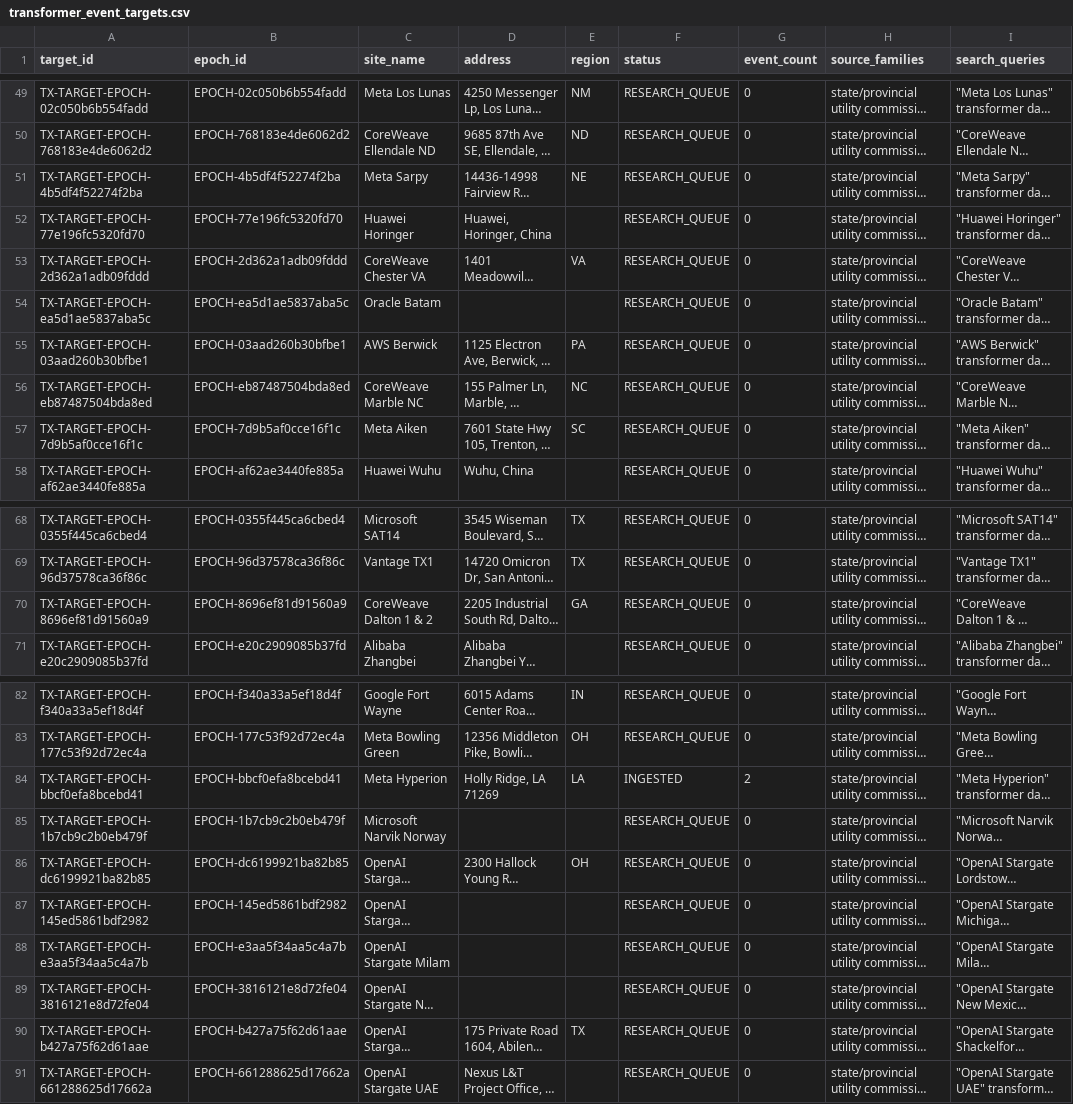
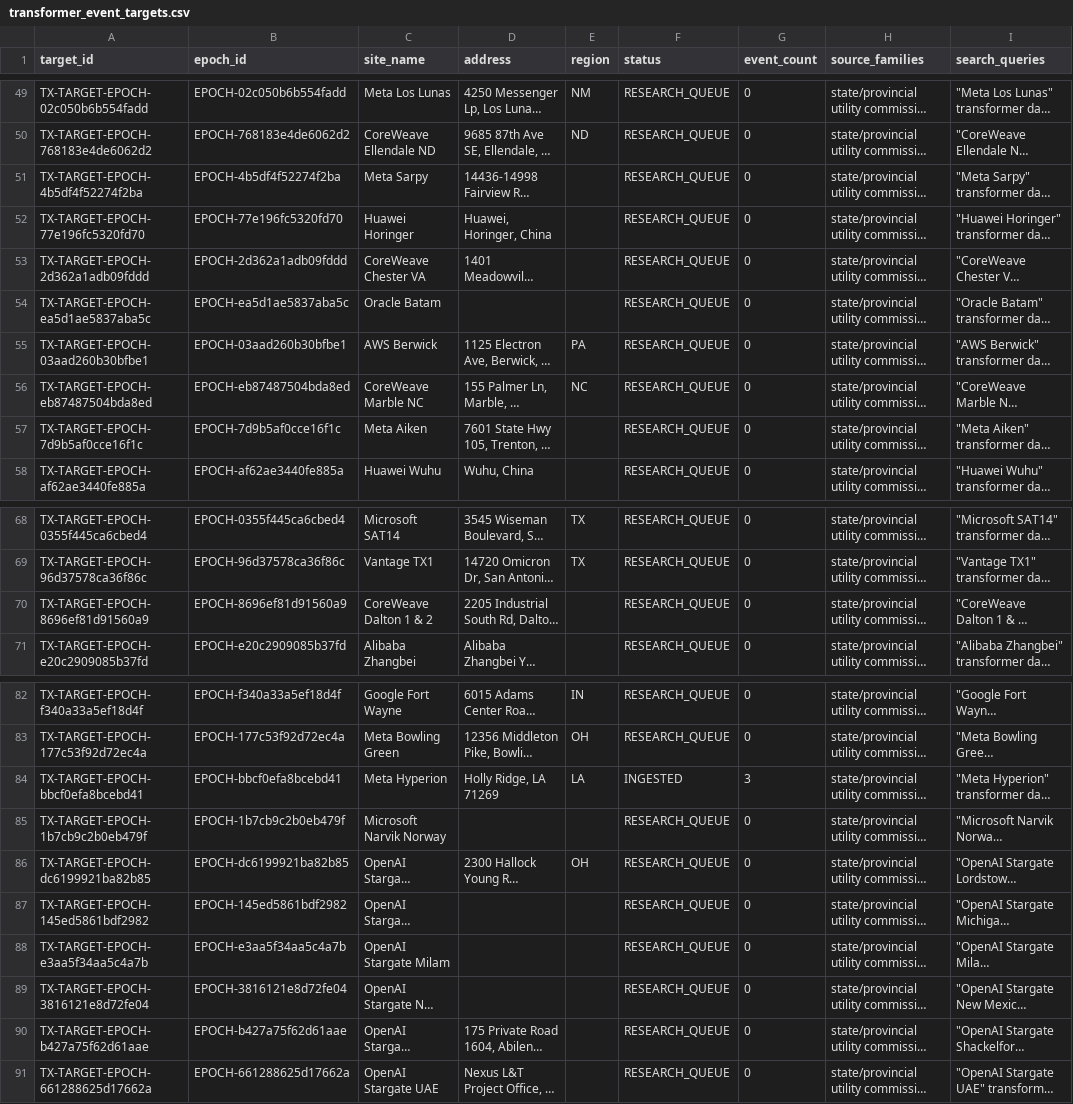
Before and after one commit to AnonRish/continental-load-registry, a CSV file: data/track3/transformer_event_targets.csv, drawn as a sheet; only a part is shown, gaps mark what is left out; long unchanged cells end in …; the diff covers the shown part only; the diff names each change by its address in the sheet, - before the commit and + after, or states it on an @@ line.

```diff
--- a/data/track3/transformer_event_targets.csv
+++ b/data/track3/transformer_event_targets.csv
-E51 (region): NE
+E51 (region): (empty)
-E53 (region): VA
+E53 (region): (empty)
-E57 (region): SC
+E57 (region): (empty)
-E70 (region): GA
+E70 (region): (empty)
-G84 (event_count): 2
+G84 (event_count): 3
-E90 (region): TX
+E90 (region): (empty)
```
Also changed, not shown: 10 edited cells elsewhere in this file, 10 other files.
